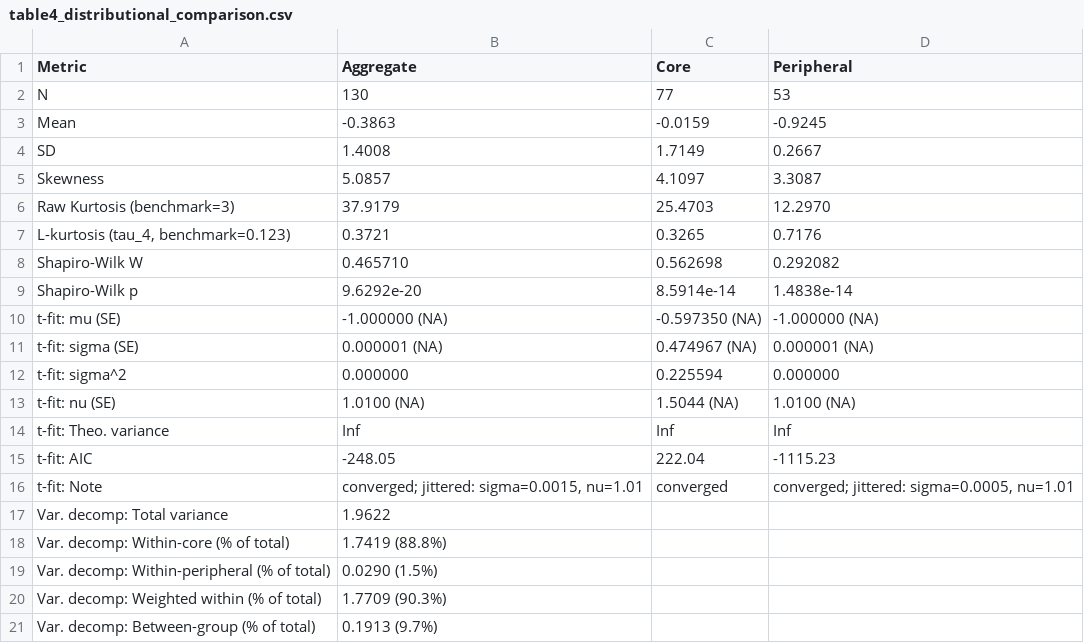
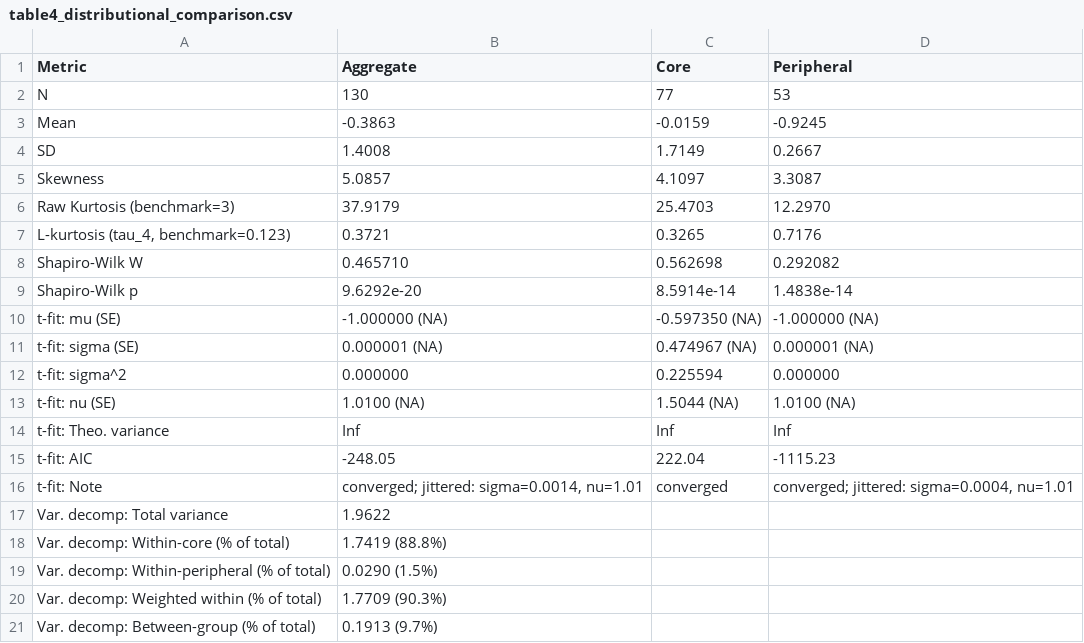
Before and after one commit to hpham22/replication-policy-agenda-hp-rt-26, a CSV file: analysis/outputs/tables/table4_distributional_comparison.csv, drawn as a sheet.

```diff
--- a/analysis/outputs/tables/table4_distributional_comparison.csv
+++ b/analysis/outputs/tables/table4_distributional_comparison.csv
@@ -15,3 +15,3 @@ t-fit: Theo. variance,Inf,Inf,Inf
 t-fit: AIC,-248.05,222.04,-1115.23
-t-fit: Note,"converged; jittered: sigma=0.0015, nu=1.01",converged,"converged; jittered: sigma=0.0005, nu=1.01"
+t-fit: Note,"converged; jittered: sigma=0.0014, nu=1.01",converged,"converged; jittered: sigma=0.0004, nu=1.01"
 Var. decomp: Total variance,1.9622,,
```
Also changed, not shown: 14 other files.
